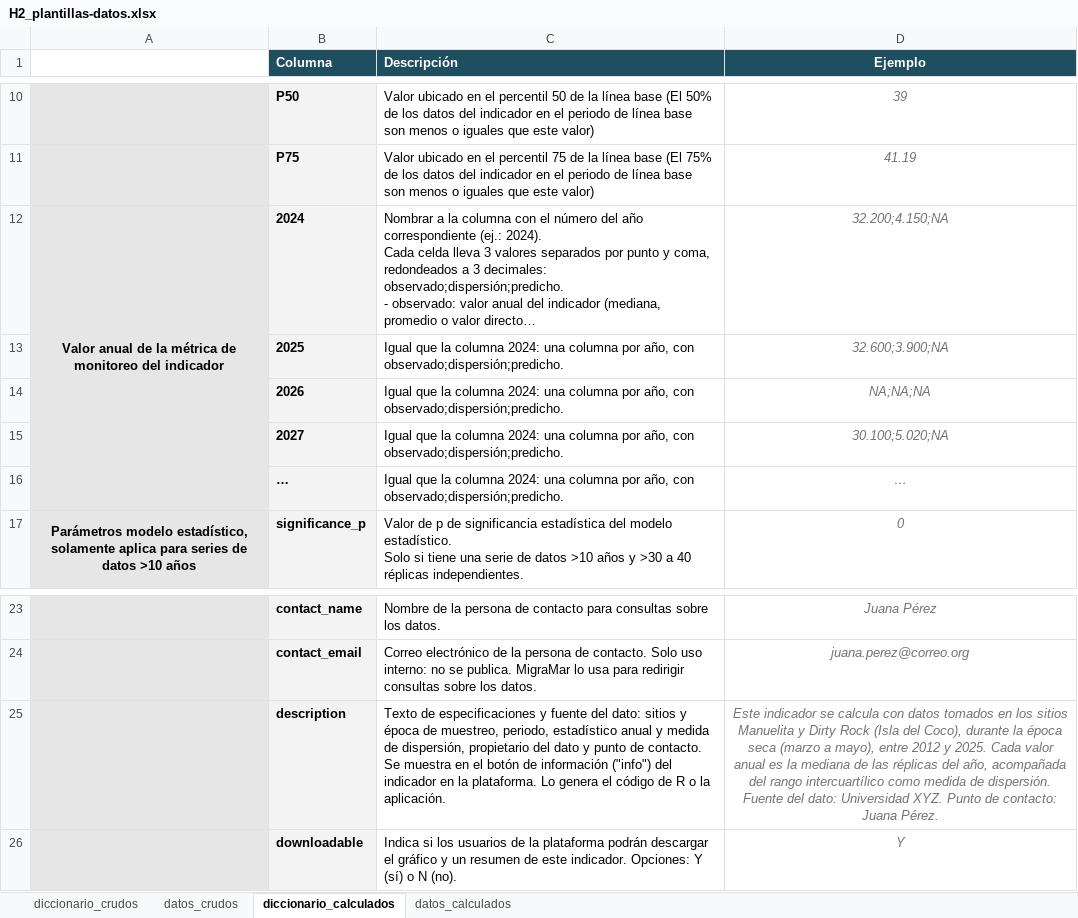
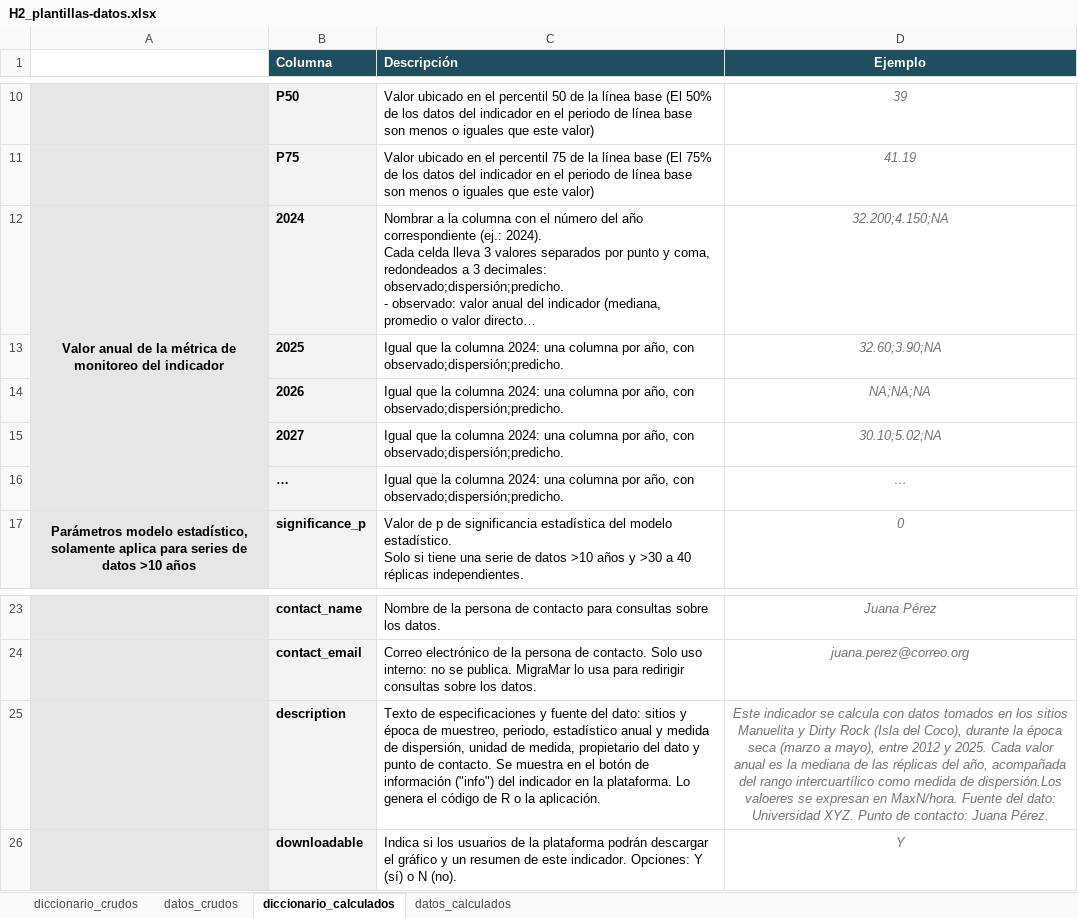
Before and after one commit to datamanagement-mgrmr/pet-proveedores-datos, an Excel workbook: descargas/H2_plantillas-datos.xlsx, sheet diccionario_calculados, drawn as a sheet; only a part is shown, gaps mark what is left out; long unchanged cells end in …; values as stored, in another font and other column widths than the file's, no borders; the diff names each change by its address in the sheet, - before the commit and + after, or states it on an @@ line.

```diff
--- a/descargas/H2_plantillas-datos.xlsx (sheet diccionario_calculados)
+++ b/descargas/H2_plantillas-datos.xlsx (sheet diccionario_calculados)
-D13 (Ejemplo): 32.600;3.900;NA
+D13 (Ejemplo): 32.60;3.90;NA
-D15 (Ejemplo): 30.100;5.020;NA
+D15 (Ejemplo): 30.10;5.02;NA
-C25 (Descripción): …de dispersión, propietario del…
+C25 (Descripción): …de dispersión, unidad de medida, propietario del…
-D25 (Ejemplo): …medida de dispersión. Fuente del…
+D25 (Ejemplo): …medida de dispersión.Los valoeres se expresan en MaxN/hora. Fuente del…
```
Also changed, not shown: sheet datos_calculados, app/H4_catalogo-vocabulario.xlsx, docs/descargas/H2_plantillas-datos.xlsx, 8 other files.
